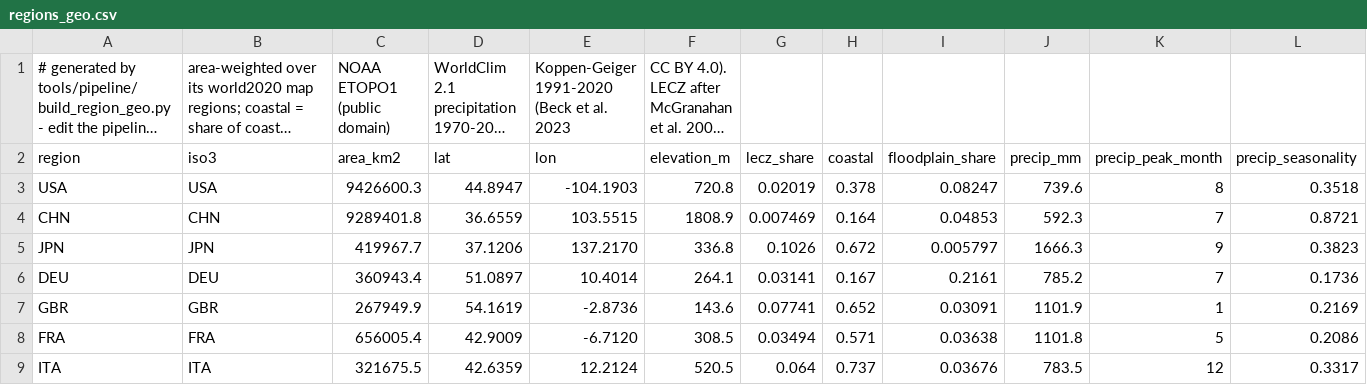
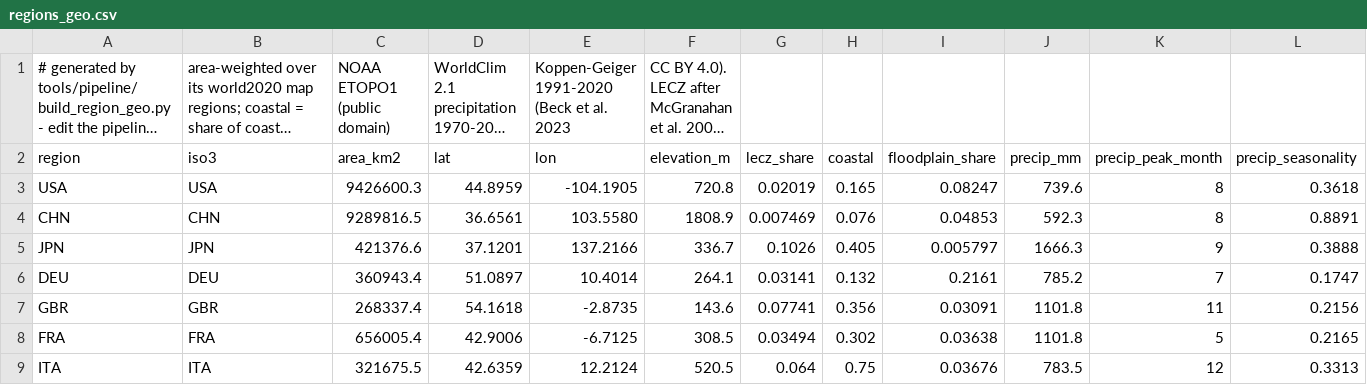
Before and after one commit to xinitrcn1/geosim, a CSV file: assets/scenario/2008/regions_geo.csv, drawn as a sheet; only a part is shown; long unchanged cells end in …; the diff covers the shown part only; the diff names each change by its address in the sheet, - before the commit and + after, or states it on an @@ line.

```diff
--- a/assets/scenario/2008/regions_geo.csv
+++ b/assets/scenario/2008/regions_geo.csv
-D3 (lat): 44.8947
+D3 (lat): 44.8959
-E3 (lon): -104.1903
+E3 (lon): -104.1905
-H3 (coastal): 0.378
+H3 (coastal): 0.165
-L3 (precip_seasonality): 0.3518
+L3 (precip_seasonality): 0.3618
-C4 (area_km2): 9289401.8
+C4 (area_km2): 9289816.5
-D4 (lat): 36.6559
+D4 (lat): 36.6561
-E4 (lon): 103.5515
+E4 (lon): 103.5580
-H4 (coastal): 0.164
+H4 (coastal): 0.076
-K4 (precip_peak_month): 7
+K4 (precip_peak_month): 8
-L4 (precip_seasonality): 0.8721
+L4 (precip_seasonality): 0.8891
-C5 (area_km2): 419967.7
+C5 (area_km2): 421376.6
-D5 (lat): 37.1206
+D5 (lat): 37.1201
-E5 (lon): 137.2170
+E5 (lon): 137.2166
-F5 (elevation_m): 336.8
+F5 (elevation_m): 336.7
-H5 (coastal): 0.672
+H5 (coastal): 0.405
-L5 (precip_seasonality): 0.3823
+L5 (precip_seasonality): 0.3888
-H6 (coastal): 0.167
+H6 (coastal): 0.132
-L6 (precip_seasonality): 0.1736
+L6 (precip_seasonality): 0.1747
-C7 (area_km2): 267949.9
+C7 (area_km2): 268337.4
-D7 (lat): 54.1619
+D7 (lat): 54.1618
-E7 (lon): -2.8736
+E7 (lon): -2.8735
-H7 (coastal): 0.652
+H7 (coastal): 0.356
-J7 (precip_mm): 1101.9
+J7 (precip_mm): 1101.8
-K7 (precip_peak_month): 1
+K7 (precip_peak_month): 11
-L7 (precip_seasonality): 0.2169
+L7 (precip_seasonality): 0.2156
-D8 (lat): 42.9009
+D8 (lat): 42.9006
-E8 (lon): -6.7120
+E8 (lon): -6.7125
-H8 (coastal): 0.571
+H8 (coastal): 0.302
-L8 (precip_seasonality): 0.2086
+L8 (precip_seasonality): 0.2165
-H9 (coastal): 0.737
+H9 (coastal): 0.75
-L9 (precip_seasonality): 0.3317
+L9 (precip_seasonality): 0.3313
```
Also changed, not shown: 69 edited cells elsewhere in this file, assets/scenario/2020/regions_geo.csv, 13 other files.
